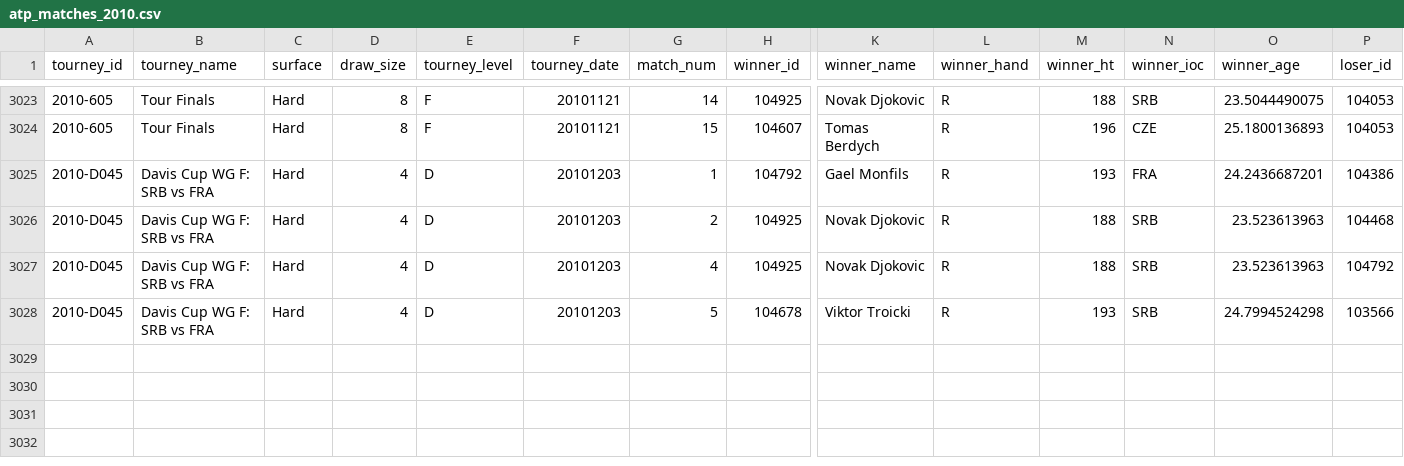
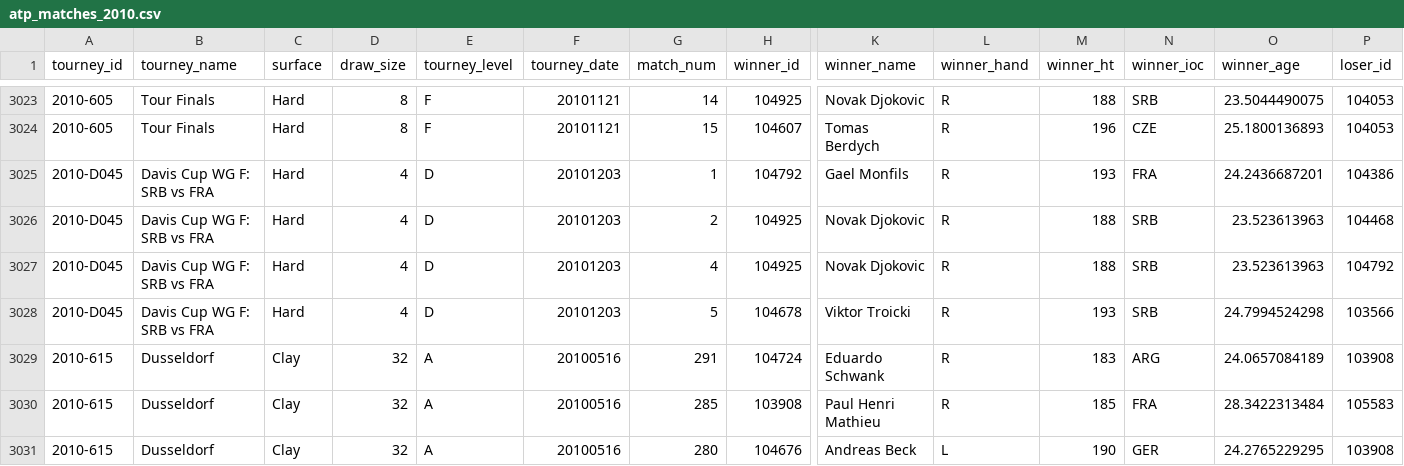
Before and after one commit to JeffSackmann/tennis_atp, a CSV file: atp_matches_2010.csv, drawn as a sheet; only a part is shown, gaps mark what is left out; rows hold the shown columns only; the diff names each change by its address in the sheet, - before the commit and + after, or states it on an @@ line.

```diff
--- a/atp_matches_2010.csv
+++ b/atp_matches_2010.csv
+row 3029: 2010-615 | Dusseldorf | Clay | 32 | A | 20100516 | 291 | 104724 | Eduardo Schwank | R | 183 | ARG | 24.0657084189 | 103908
+row 3030: 2010-615 | Dusseldorf | Clay | 32 | A | 20100516 | 285 | 103908 | Paul Henri Mathieu | R | 185 | FRA | 28.3422313484 | 105583
+row 3031: 2010-615 | Dusseldorf | Clay | 32 | A | 20100516 | 280 | 104676 | Andreas Beck | L | 190 | GER | 24.2765229295 | 103908
```
Also changed, not shown: atp_matches_2004.csv, atp_matches_2005.csv, 6 other files.
